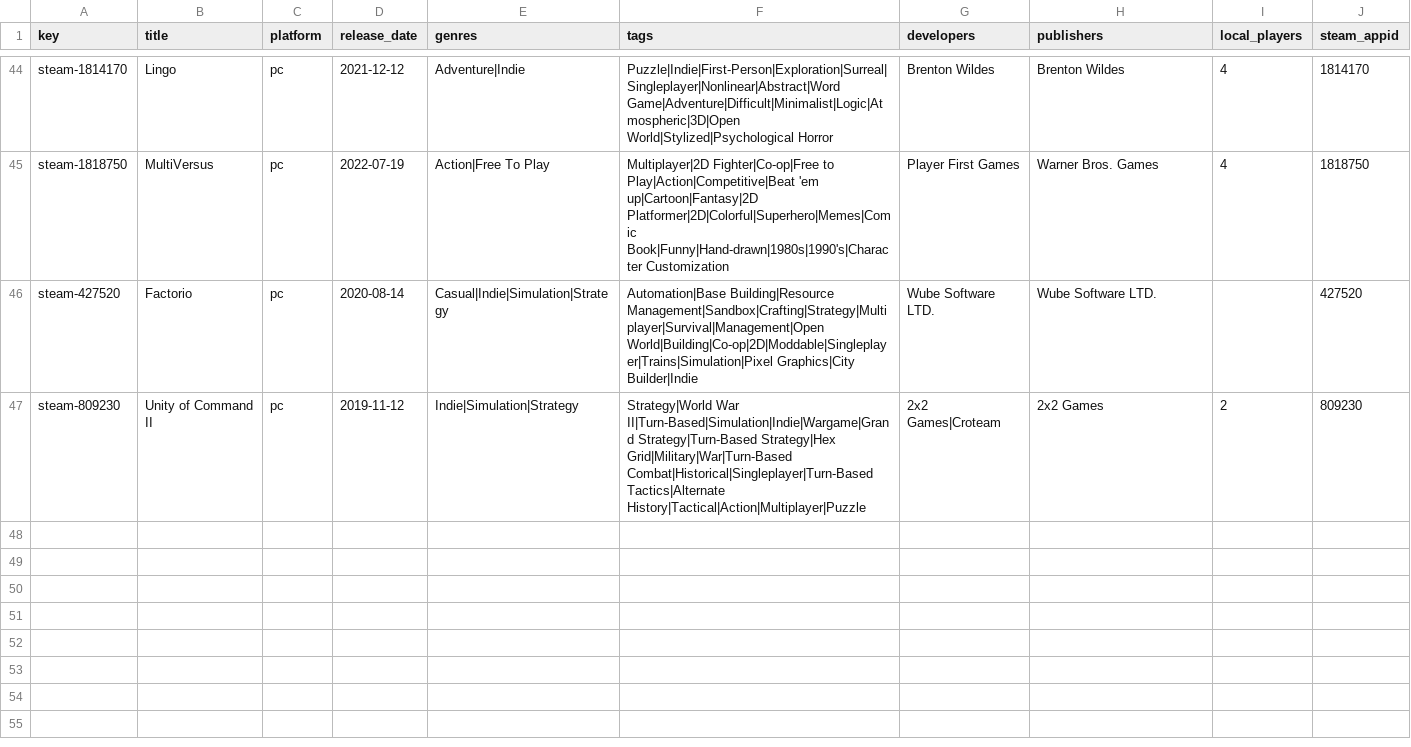
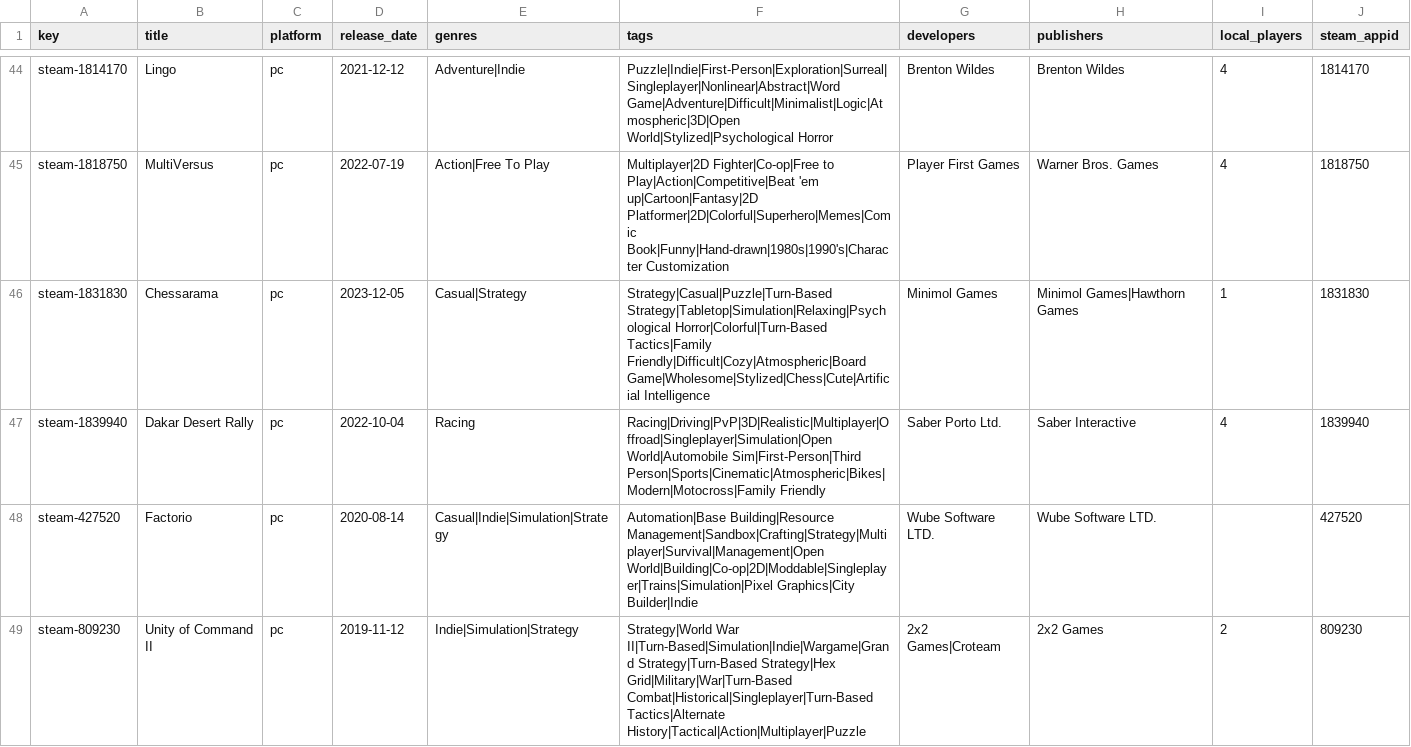
Before and after one commit to jeremybris/PlayOut-metadata, a CSV file: data/steam/10.csv, drawn as a sheet; only a part is shown, gaps mark what is left out.

```diff
--- a/data/steam/10.csv
+++ b/data/steam/10.csv
@@ -45,2 +45,4 @@ steam-1814170,Lingo,pc,2021-12-12,Adventure|Indie,Puzzle|Indie|First-Person|Expl
 steam-1818750,MultiVersus,pc,2022-07-19,Action|Free To Play,Multiplayer|2D Fighter|Co-op|Free to Play|Action|Competitive|Beat 'em up|Cartoon|Fantasy|2D Platformer|2D|Colorful|Superhero|Memes|Comic Book|Funny|Hand-drawn|1980s|1990's|Character Customization,Player First Games,Warner Bros. Games,4,1818750
+steam-1831830,Chessarama,pc,2023-12-05,Casual|Strategy,Strategy|Casual|Puzzle|Turn-Based Strategy|Tabletop|Simulation|Relaxing|Psychological Horror|Colorful|Turn-Based Tactics|Family Friendly|Difficult|Cozy|Atmospheric|Board Game|Wholesome|Stylized|Chess|Cute|Artificial Intelligence,Minimol Games,Minimol Games|Hawthorn Games,1,1831830
+steam-1839940,Dakar Desert Rally,pc,2022-10-04,Racing,Racing|Driving|PvP|3D|Realistic|Multiplayer|Offroad|Singleplayer|Simulation|Open World|Automobile Sim|First-Person|Third Person|Sports|Cinematic|Atmospheric|Bikes|Modern|Motocross|Family Friendly,Saber Porto Ltd.,Saber Interactive,4,1839940
 steam-427520,Factorio,pc,2020-08-14,Casual|Indie|Simulation|Strategy,Automation|Base Building|Resource Management|Sandbox|Crafting|Strategy|Multiplayer|Survival|Management|Open World|Building|Co-op|2D|Moddable|Singleplayer|Trains|Simulation|Pixel Graphics|City Builder|Indie,Wube Software LTD.,Wube Software LTD.,,427520
```
